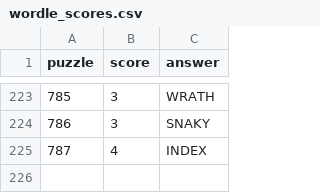
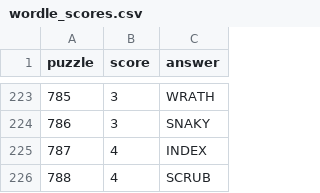
Before and after one commit to jdonland/jdonland.github.io, a CSV file: posts/wordle_scores/wordle_scores.csv, drawn as a sheet; only a part is shown, gaps mark what is left out; the diff names each change by its address in the sheet, - before the commit and + after, or states it on an @@ line.

```diff
--- a/posts/wordle_scores/wordle_scores.csv
+++ b/posts/wordle_scores/wordle_scores.csv
+row 226: 788 | 4 | SCRUB
```
Also changed, not shown: data_science_links.csv, posts/crossword_times/crossword_times.csv, 13 other files.
